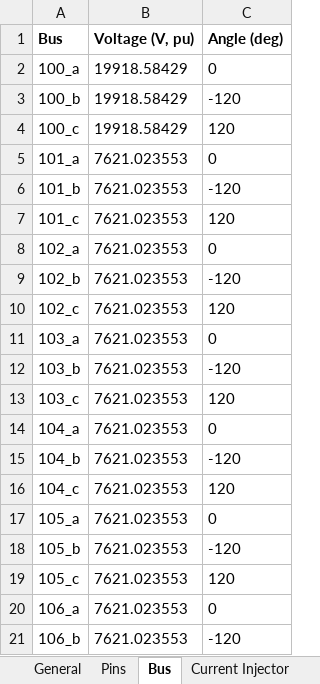
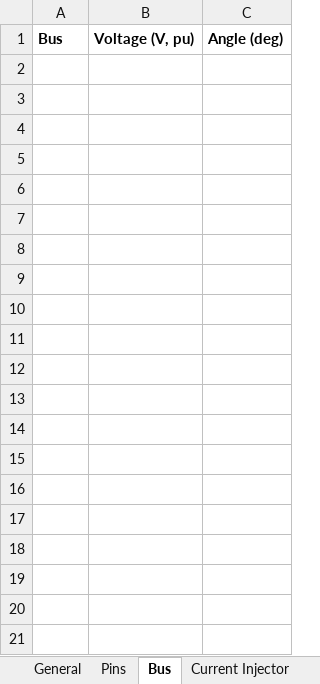
Before and after one commit to NREL/ditto, an Excel workbook: ditto/writers/ephasor/template.xlsx, sheet Bus, drawn as a sheet; only a part is shown; values as stored, in another font and other column widths than the file's, no borders; the diff covers the shown part only; the diff names each change by its address in the sheet, - before the commit and + after, or states it on an @@ line.

```diff
--- a/ditto/writers/ephasor/template.xlsx (sheet Bus)
+++ b/ditto/writers/ephasor/template.xlsx (sheet Bus)
-row 2: 100_a | 19918.58429 | 0
-row 3: 100_b | 19918.58429 | -120
-row 4: 100_c | 19918.58429 | 120
-row 5: 101_a | 7621.023553 | 0
-row 6: 101_b | 7621.023553 | -120
-row 7: 101_c | 7621.023553 | 120
-row 8: 102_a | 7621.023553 | 0
-row 9: 102_b | 7621.023553 | -120
-row 10: 102_c | 7621.023553 | 120
-row 11: 103_a | 7621.023553 | 0
-row 12: 103_b | 7621.023553 | -120
-row 13: 103_c | 7621.023553 | 120
-row 14: 104_a | 7621.023553 | 0
-row 15: 104_b | 7621.023553 | -120
-row 16: 104_c | 7621.023553 | 120
-row 17: 105_a | 7621.023553 | 0
-row 18: 105_b | 7621.023553 | -120
-row 19: 105_c | 7621.023553 | 120
-row 20: 106_a | 7621.023553 | 0
-row 21: 106_b | 7621.023553 | -120
```
Also changed, not shown: 145 removed rows elsewhere in this sheet, sheet Line 3-phase, sheet Bus Faults 3-phase, sheet Load 3-phase, sheet Shunt 3-phase, sheet Switch, sheet Transformer 3-phase, 2 more sheets.
